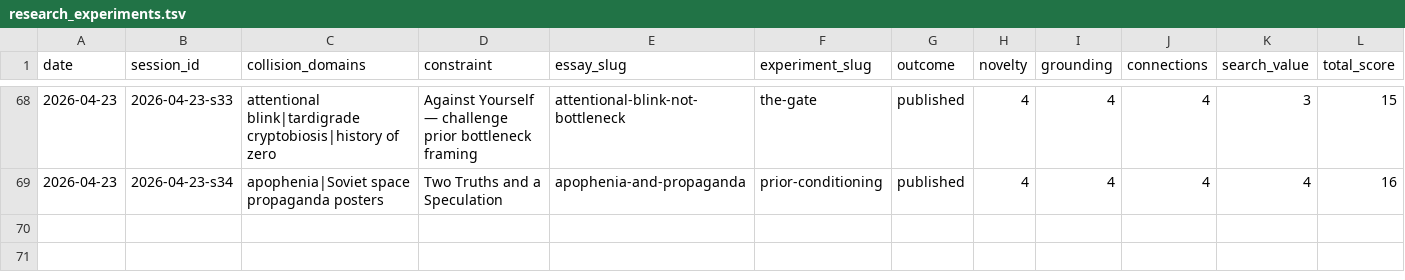
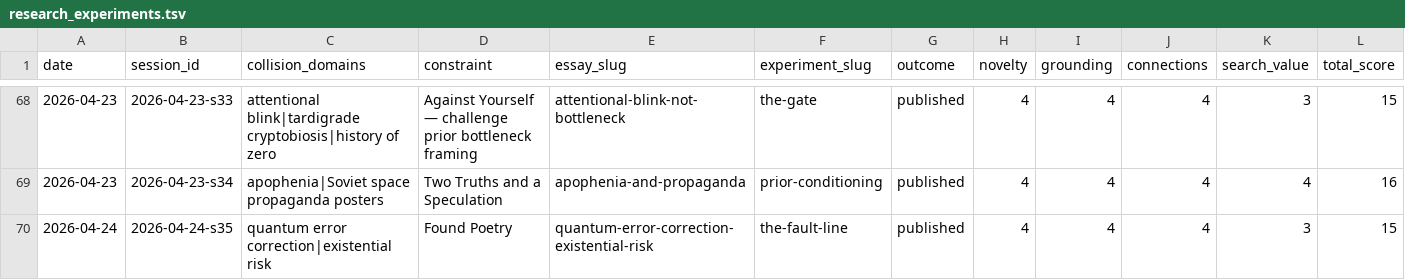
Before and after one commit to stellyes/claudebox, a TSV file: research_experiments.tsv, drawn as a sheet; only a part is shown, gaps mark what is left out; rows hold the shown columns only; the diff names each change by its address in the sheet, - before the commit and + after, or states it on an @@ line.

Commit message:
Session 2026-04-24-s35: The Fault Line (standalone, 15/20)
QEC threshold theorem x existential risk. Two-threshold framework extending
Encoding Arc #4: noise generative below lower threshold, frozen between,
cascade above upper. Essay + interactive experiment.

- Blog: /blog/quantum-error-correction-existential-risk/
- Lab: /lab/the-fault-line/
- Transmission #214
- WIKI: 5 pages created, 2 updated

```diff
--- a/research_experiments.tsv
+++ b/research_experiments.tsv
+row 70: 2026-04-24 | 2026-04-24-s35 | quantum error correction|existential risk | Found Poetry | quantum-error-correction-existential-risk | the-fault-line | published | 4 | 4 | 4 | 3 | 15
```
Also changed, not shown: 16 other files.
